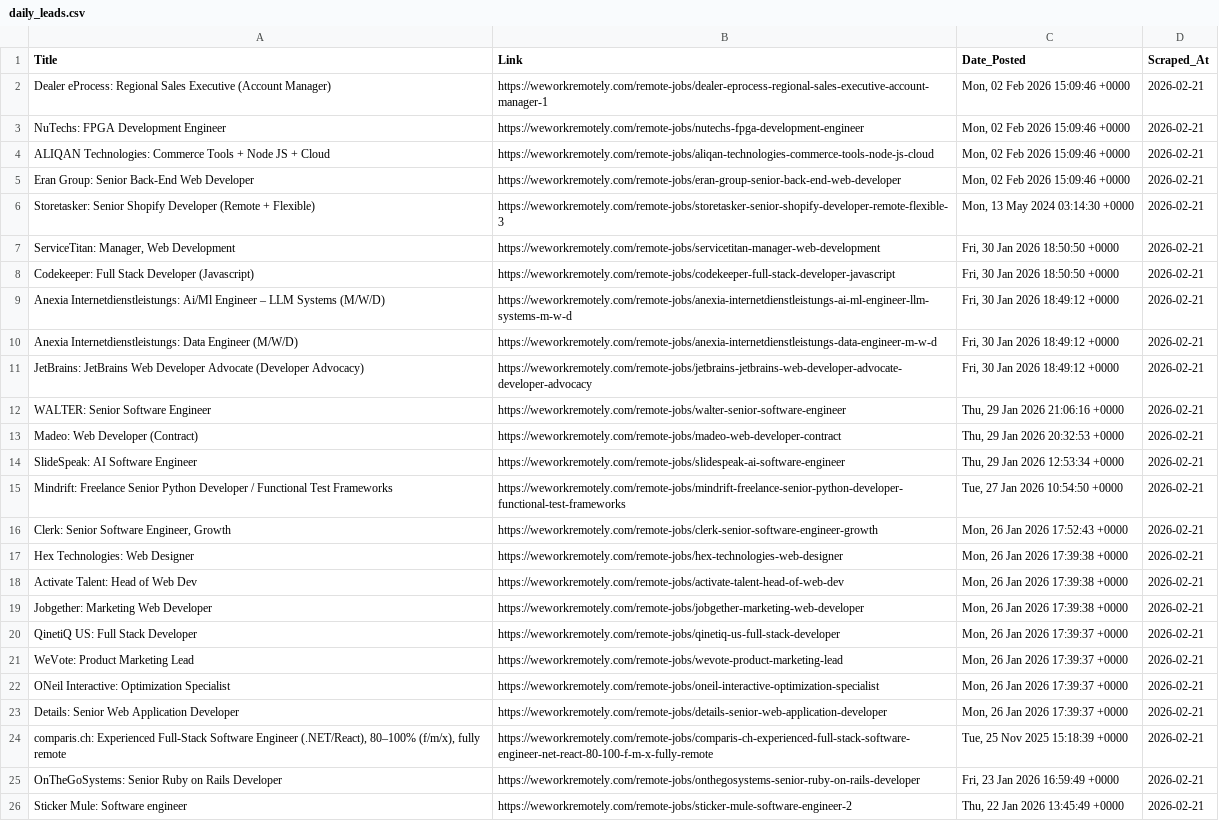
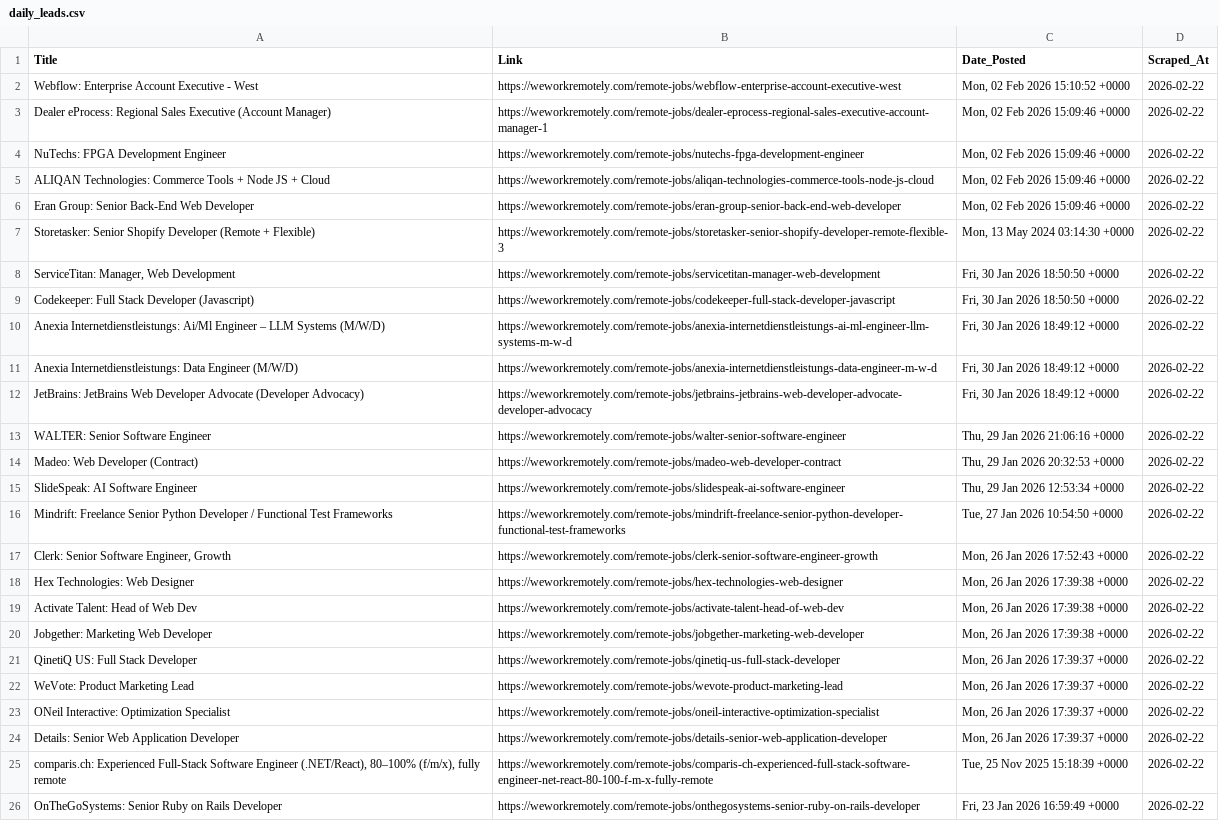
Before and after one commit to Aravindsetti77/data-goldmine, a CSV file: daily_leads.csv, drawn as a sheet; removed rows and columns are numbered as before the commit, all else as after; the diff names each change by its address in the sheet, - before the commit and + after, or states it on an @@ line.

```diff
--- a/daily_leads.csv
+++ b/daily_leads.csv
+row 2: Webflow: Enterprise Account Executive - West | https://weworkremotely.com/remote-jobs/webflow-enterprise-account-executive-west | Mon, 02 Feb 2026 15:10:52 +0000 | 2026-02-22
-D3:D26 (Scraped_At): 2026-02-21
+D3:D26 (Scraped_At): 2026-02-22
-row 26: Sticker Mule: Software engineer | https://weworkremotely.com/remote-jobs/sticker-mule-software-engineer-2 | Thu, 22 Jan 2026 13:45:49 +0000 | 2026-02-21
```
